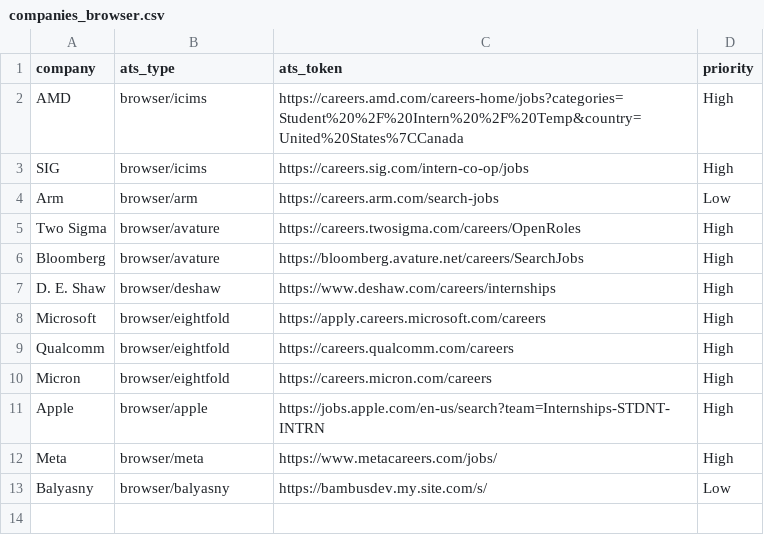
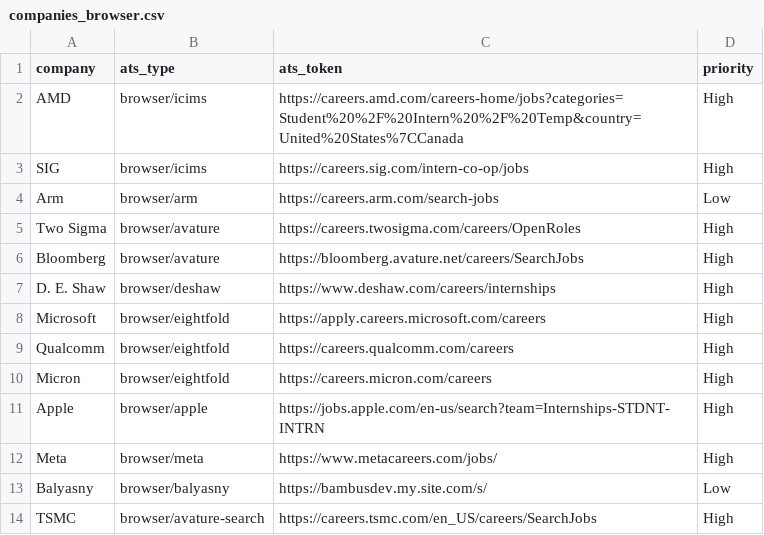
Before and after one commit to msanni15/internship-alert-bot, a CSV file: companies_browser.csv, drawn as a sheet; the diff names each change by its address in the sheet, - before the commit and + after, or states it on an @@ line.

```diff
--- a/companies_browser.csv
+++ b/companies_browser.csv
+row 14: TSMC | browser/avature-search | https://careers.tsmc.com/en_US/careers/SearchJobs | High
```
Also changed, not shown: companies.csv, 2 other files.
